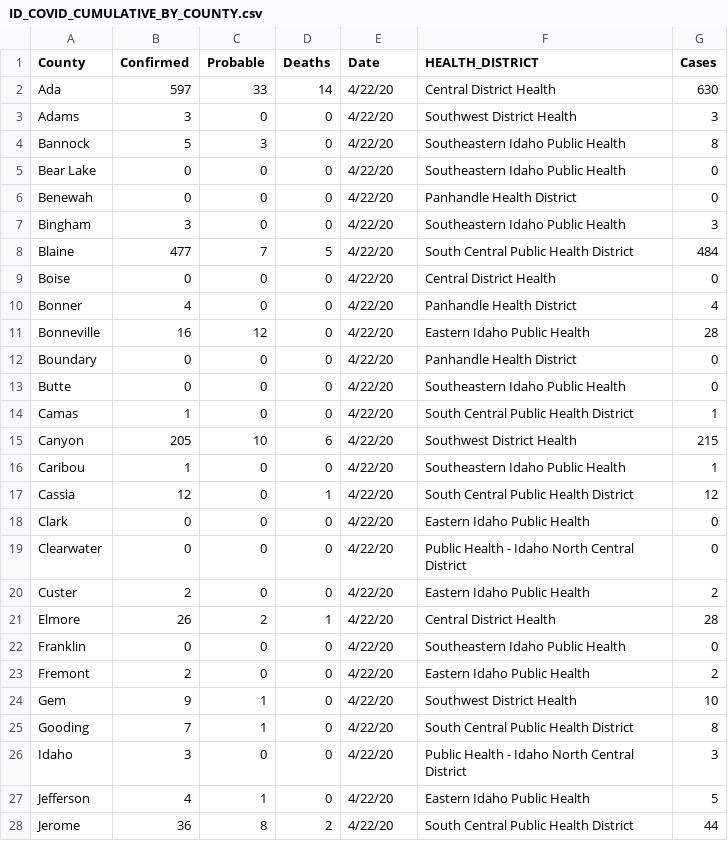
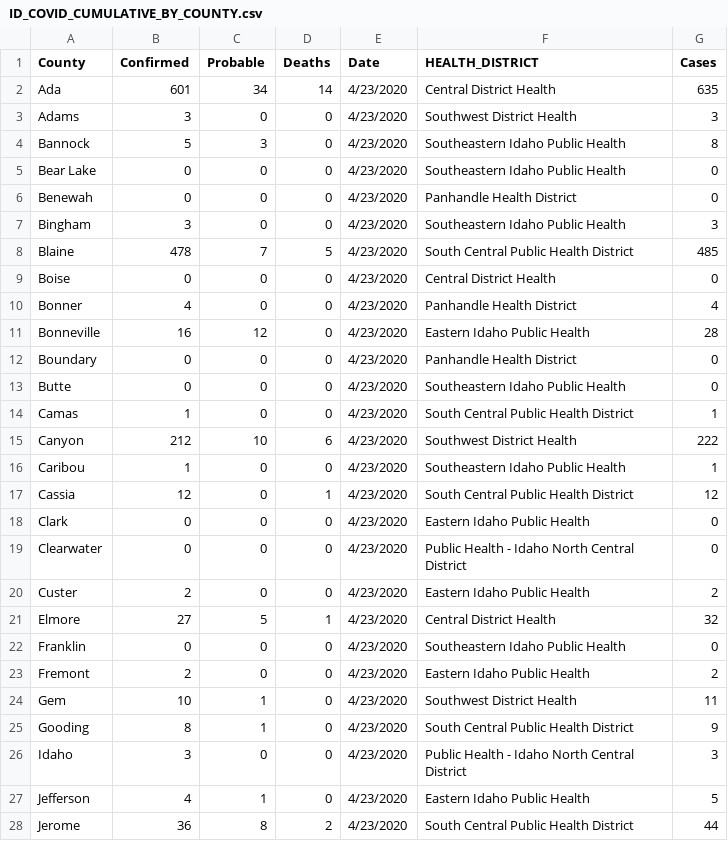
Before and after one commit to Boise-State-HCRI/Idaho_COVID-19, a CSV file: ID_COVID_CUMULATIVE_BY_COUNTY.csv, drawn as a sheet; only a part is shown; the diff covers the shown part only.

```diff
--- a/ID_COVID_CUMULATIVE_BY_COUNTY.csv
+++ b/ID_COVID_CUMULATIVE_BY_COUNTY.csv
@@ -1,28 +1,28 @@
 County,Confirmed,Probable,Deaths,Date,HEALTH_DISTRICT,Cases
-Ada,597,33,14,4/22/20,Central District Health,630
-Adams,3,0,0,4/22/20,Southwest District Health,3
-Bannock,5,3,0,4/22/20,Southeastern Idaho Public Health,8
-Bear Lake,0,0,0,4/22/20,Southeastern Idaho Public Health,0
-Benewah,0,0,0,4/22/20,Panhandle Health District,0
-Bingham,3,0,0,4/22/20,Southeastern Idaho Public Health,3
-Blaine,477,7,5,4/22/20,South Central Public Health District,484
-Boise,0,0,0,4/22/20,Central District Health,0
-Bonner,4,0,0,4/22/20,Panhandle Health District,4
-Bonneville,16,12,0,4/22/20,Eastern Idaho Public Health,28
-Boundary,0,0,0,4/22/20,Panhandle Health District,0
-Butte,0,0,0,4/22/20,Southeastern Idaho Public Health,0
-Camas,1,0,0,4/22/20,South Central Public Health District,1
-Canyon,205,10,6,4/22/20,Southwest District Health,215
-Caribou,1,0,0,4/22/20,Southeastern Idaho Public Health,1
-Cassia,12,0,1,4/22/20,South Central Public Health District,12
-Clark,0,0,0,4/22/20,Eastern Idaho Public Health,0
-Clearwater,0,0,0,4/22/20,Public Health - Idaho North Central District,0
-Custer,2,0,0,4/22/20,Eastern Idaho Public Health,2
-Elmore,26,2,1,4/22/20,Central District Health,28
-Franklin,0,0,0,4/22/20,Southeastern Idaho Public Health,0
-Fremont,2,0,0,4/22/20,Eastern Idaho Public Health,2
-Gem,9,1,0,4/22/20,Southwest District Health,10
-Gooding,7,1,0,4/22/20,South Central Public Health District,8
-Idaho,3,0,0,4/22/20,Public Health - Idaho North Central District,3
-Jefferson,4,1,0,4/22/20,Eastern Idaho Public Health,5
-Jerome,36,8,2,4/22/20,South Central Public Health District,44
+Ada,601,34,14,4/23/2020,Central District Health,635
+Adams,3,0,0,4/23/2020,Southwest District Health,3
+Bannock,5,3,0,4/23/2020,Southeastern Idaho Public Health,8
+Bear Lake,0,0,0,4/23/2020,Southeastern Idaho Public Health,0
+Benewah,0,0,0,4/23/2020,Panhandle Health District,0
+Bingham,3,0,0,4/23/2020,Southeastern Idaho Public Health,3
+Blaine,478,7,5,4/23/2020,South Central Public Health District,485
+Boise,0,0,0,4/23/2020,Central District Health,0
+Bonner,4,0,0,4/23/2020,Panhandle Health District,4
+Bonneville,16,12,0,4/23/2020,Eastern Idaho Public Health,28
+Boundary,0,0,0,4/23/2020,Panhandle Health District,0
+Butte,0,0,0,4/23/2020,Southeastern Idaho Public Health,0
+Camas,1,0,0,4/23/2020,South Central Public Health District,1
+Canyon,212,10,6,4/23/2020,Southwest District Health,222
+Caribou,1,0,0,4/23/2020,Southeastern Idaho Public Health,1
+Cassia,12,0,1,4/23/2020,South Central Public Health District,12
+Clark,0,0,0,4/23/2020,Eastern Idaho Public Health,0
+Clearwater,0,0,0,4/23/2020,Public Health - Idaho North Central District,0
+Custer,2,0,0,4/23/2020,Eastern Idaho Public Health,2
+Elmore,27,5,1,4/23/2020,Central District Health,32
+Franklin,0,0,0,4/23/2020,Southeastern Idaho Public Health,0
+Fremont,2,0,0,4/23/2020,Eastern Idaho Public Health,2
+Gem,10,1,0,4/23/2020,Southwest District Health,11
+Gooding,8,1,0,4/23/2020,South Central Public Health District,9
+Idaho,3,0,0,4/23/2020,Public Health - Idaho North Central District,3
+Jefferson,4,1,0,4/23/2020,Eastern Idaho Public Health,5
+Jerome,36,8,2,4/23/2020,South Central Public Health District,44
```
Also changed, not shown: 28 edited cells elsewhere in this file, ID_COVID_CUMULATIVE_BY_DATE.csv, ID_COVID_DAILY_COUNT.csv, 8 other files.
